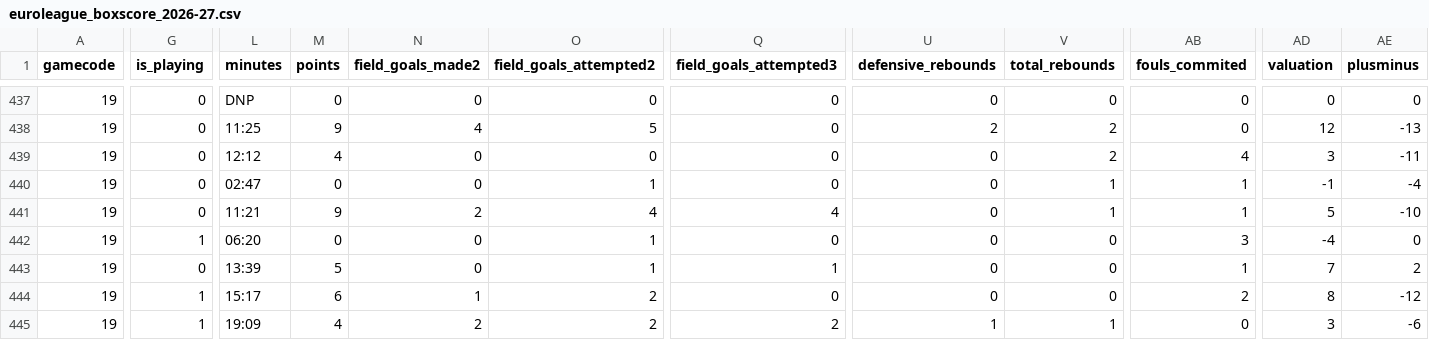
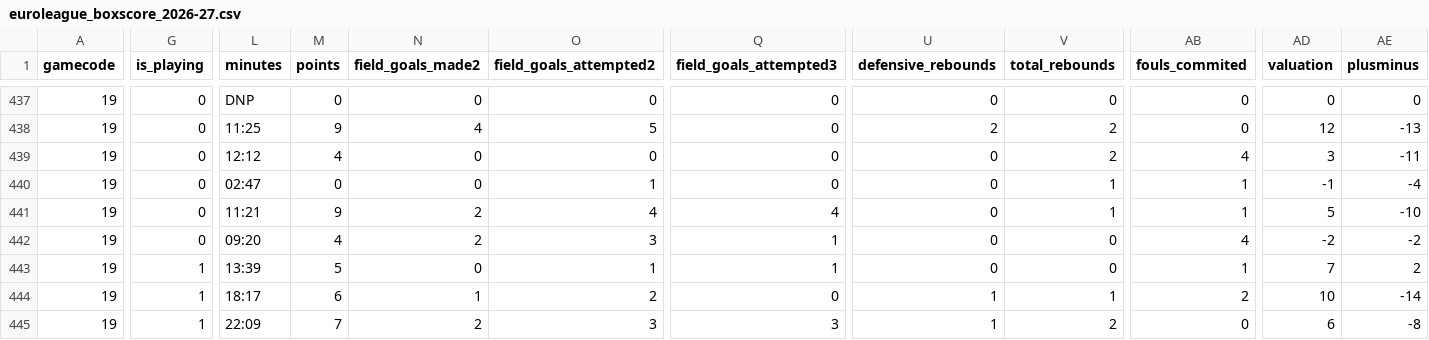
Before and after one commit to IvoVillanueva/EUROLIGAS, a CSV file: data/euroleague_boxscore_2026-27.csv, drawn as a sheet; only a part is shown, gaps mark what is left out; the diff covers the shown part only; the diff names each change by its address in the sheet, - before the commit and + after, or states it on an @@ line.

```diff
--- a/data/euroleague_boxscore_2026-27.csv
+++ b/data/euroleague_boxscore_2026-27.csv
-G442 (is_playing): 1
+G442 (is_playing): 0
-L442 (minutes): 06:20
+L442 (minutes): 09:20
-M442 (points): 0
+M442 (points): 4
-N442 (field_goals_made2): 0
+N442 (field_goals_made2): 2
-O442 (field_goals_attempted2): 1
+O442 (field_goals_attempted2): 3
-Q442 (field_goals_attempted3): 0
+Q442 (field_goals_attempted3): 1
-AB442 (fouls_commited): 3
+AB442 (fouls_commited): 4
-AD442 (valuation): -4
+AD442 (valuation): -2
-AE442 (plusminus): 0
+AE442 (plusminus): -2
-G443 (is_playing): 0
+G443 (is_playing): 1
-L444 (minutes): 15:17
+L444 (minutes): 18:17
-U444 (defensive_rebounds): 0
+U444 (defensive_rebounds): 1
-V444 (total_rebounds): 0
+V444 (total_rebounds): 1
-AD444 (valuation): 8
+AD444 (valuation): 10
-AE444 (plusminus): -12
+AE444 (plusminus): -14
-L445 (minutes): 19:09
+L445 (minutes): 22:09
-M445 (points): 4
+M445 (points): 7
-O445 (field_goals_attempted2): 2
+O445 (field_goals_attempted2): 3
-Q445 (field_goals_attempted3): 2
+Q445 (field_goals_attempted3): 3
-V445 (total_rebounds): 1
+V445 (total_rebounds): 2
-AD445 (valuation): 3
+AD445 (valuation): 6
-AE445 (plusminus): -6
+AE445 (plusminus): -8
```
Also changed, not shown: 138 edited cells elsewhere in this file, data/eurocup_boxscore_2026-27.csv, 4 other files.
